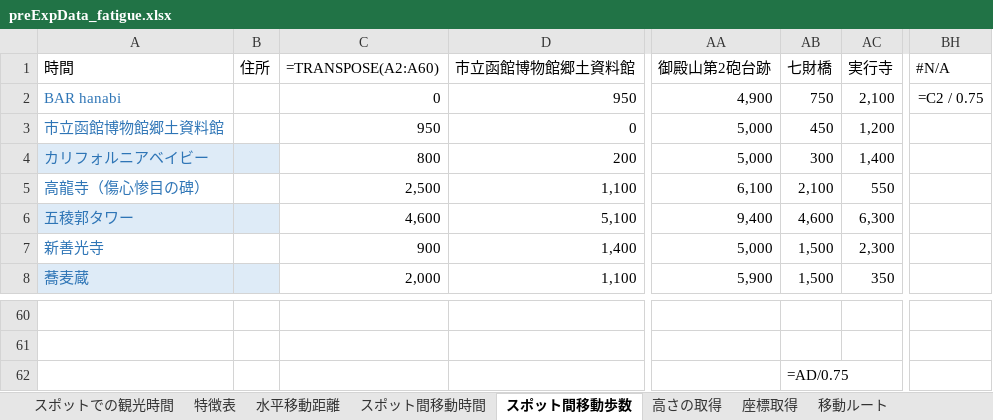
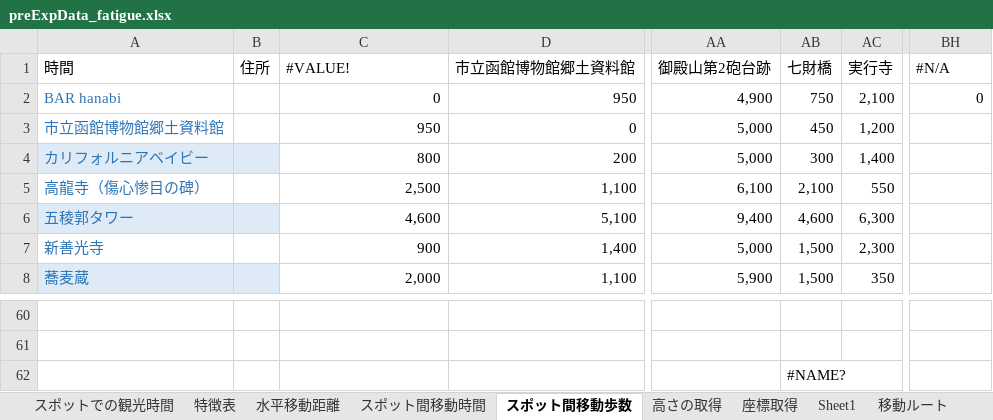
Before and after one commit to SoutaKomeji/kome_fatigue, an Excel workbook: preExpData_fatigue.xlsx, sheet スポット間移動歩数, drawn as a sheet; only a part is shown, gaps mark what is left out; values as stored, in another font and other column widths than the file's, no borders; formulas without a stored value are shown as written; the diff names each change by its address in the sheet, - before the commit and + after, or states it on an @@ line.

```diff
--- a/preExpData_fatigue.xlsx (sheet スポット間移動歩数)
+++ b/preExpData_fatigue.xlsx (sheet スポット間移動歩数)
+sheet tab: Sheet1
-C1: =TRANSPOSE(A2:A60)
+C1: #VALUE!
-BH2 (#N/A): =C2 / 0.75
+BH2 (#N/A): 0
-AB62 (七財橋): =AD/0.75
+AB62 (七財橋): #NAME?
```
Also changed, not shown: sheet Sheet2, sheet 特徴表, sheet スポットでの観光時間, sheet 予備実験解析用, sheet Sheet3, sheet スポット間移動時間, 1 other file.
